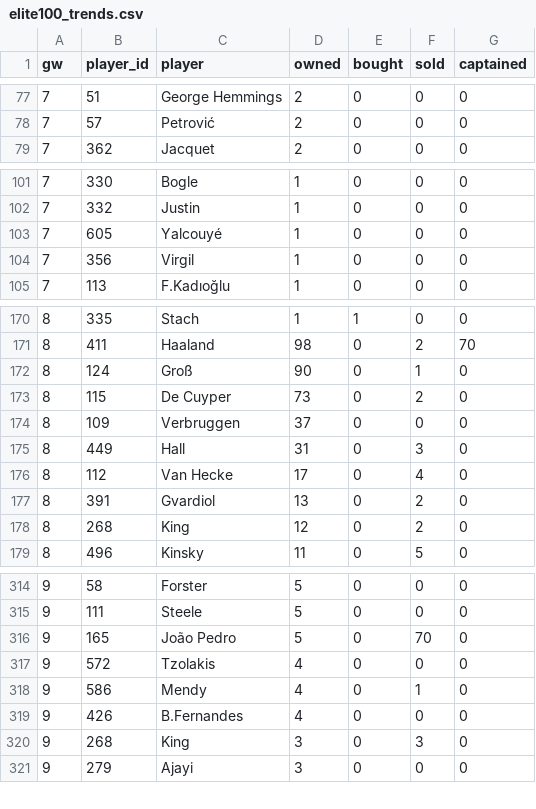
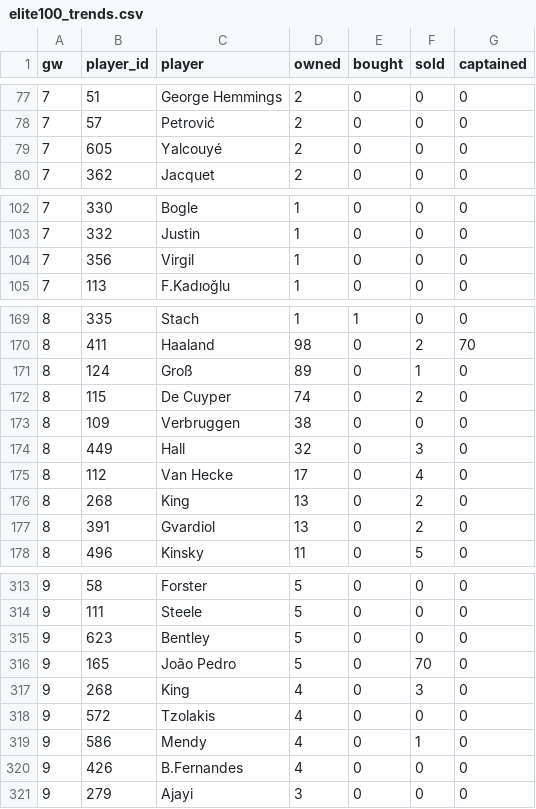
Before and after one commit to Igpa1075/fpl-analytics, a CSV file: data/elite100_trends.csv, drawn as a sheet; only a part is shown, gaps mark what is left out; the diff covers the shown part only.

```diff
--- a/data/elite100_trends.csv
+++ b/data/elite100_trends.csv
@@ -78,2 +78,3 @@ gw,player_id,player,owned,bought,sold,captained
 7,57,Petrović,2,0,0,0
+7,605,Yalcouyé,2,0,0,0
 7,362,Jacquet,2,0,0,0
@@ -102,3 +103,2 @@ gw,player_id,player,owned,bought,sold,captained
 7,332,Justin,1,0,0,0
-7,605,Yalcouyé,1,0,0,0
 7,356,Virgil,1,0,0,0
@@ -171,9 +170,9 @@ gw,player_id,player,owned,bought,sold,captained
 8,411,Haaland,98,0,2,70
-8,124,Groß,90,0,1,0
-8,115,De Cuyper,73,0,2,0
-8,109,Verbruggen,37,0,0,0
-8,449,Hall,31,0,3,0
+8,124,Groß,89,0,1,0
+8,115,De Cuyper,74,0,2,0
+8,109,Verbruggen,38,0,0,0
+8,449,Hall,32,0,3,0
 8,112,Van Hecke,17,0,4,0
+8,268,King,13,0,2,0
 8,391,Gvardiol,13,0,2,0
-8,268,King,12,0,2,0
 8,496,Kinsky,11,0,5,0
@@ -315,3 +314,5 @@ gw,player_id,player,owned,bought,sold,captained
 9,111,Steele,5,0,0,0
+9,623,Bentley,5,0,0,0
 9,165,João Pedro,5,0,70,0
+9,268,King,4,0,3,0
 9,572,Tzolakis,4,0,0,0
@@ -319,3 +320,2 @@ gw,player_id,player,owned,bought,sold,captained
 9,426,B.Fernandes,4,0,0,0
-9,268,King,3,0,3,0
 9,279,Ajayi,3,0,0,0
```
Also changed, not shown: 1 added row, 2 removed rows and 28 edited cells elsewhere in this file, data/my_value_ranking.csv, data/personal_transfer_candidates.csv, 16 other files.
